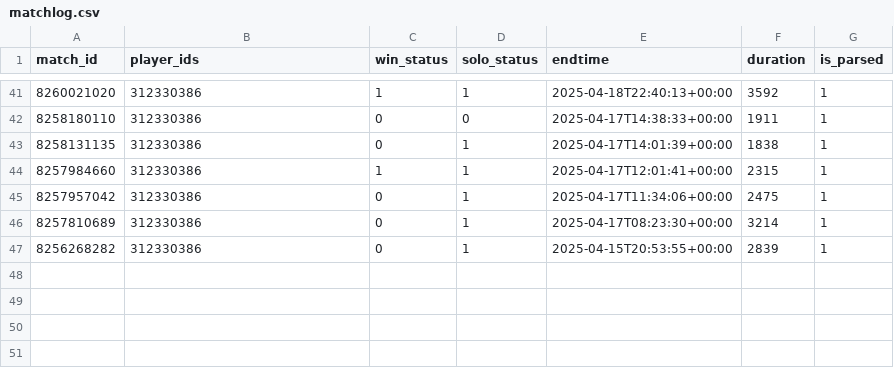
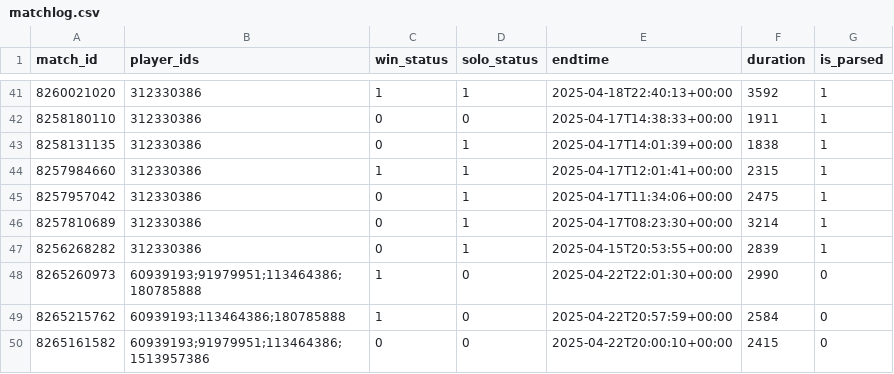
Before and after one commit to fudoshikume/shift-master-bot, a CSV file: matchlog.csv, drawn as a sheet; only a part is shown, gaps mark what is left out; the diff names each change by its address in the sheet, - before the commit and + after, or states it on an @@ line.

Commit message:
minor tune-ups

```diff
--- a/matchlog.csv
+++ b/matchlog.csv
+row 48: 8265260973 | 60939193;91979951;113464386;180785888 | 1 | 0 | 2025-04-22T22:01:30+00:00 | 2990 | 0
+row 49: 8265215762 | 60939193;113464386;180785888 | 1 | 0 | 2025-04-22T20:57:59+00:00 | 2584 | 0
+row 50: 8265161582 | 60939193;91979951;113464386;1513957386 | 0 | 0 | 2025-04-22T20:00:10+00:00 | 2415 | 0
```
